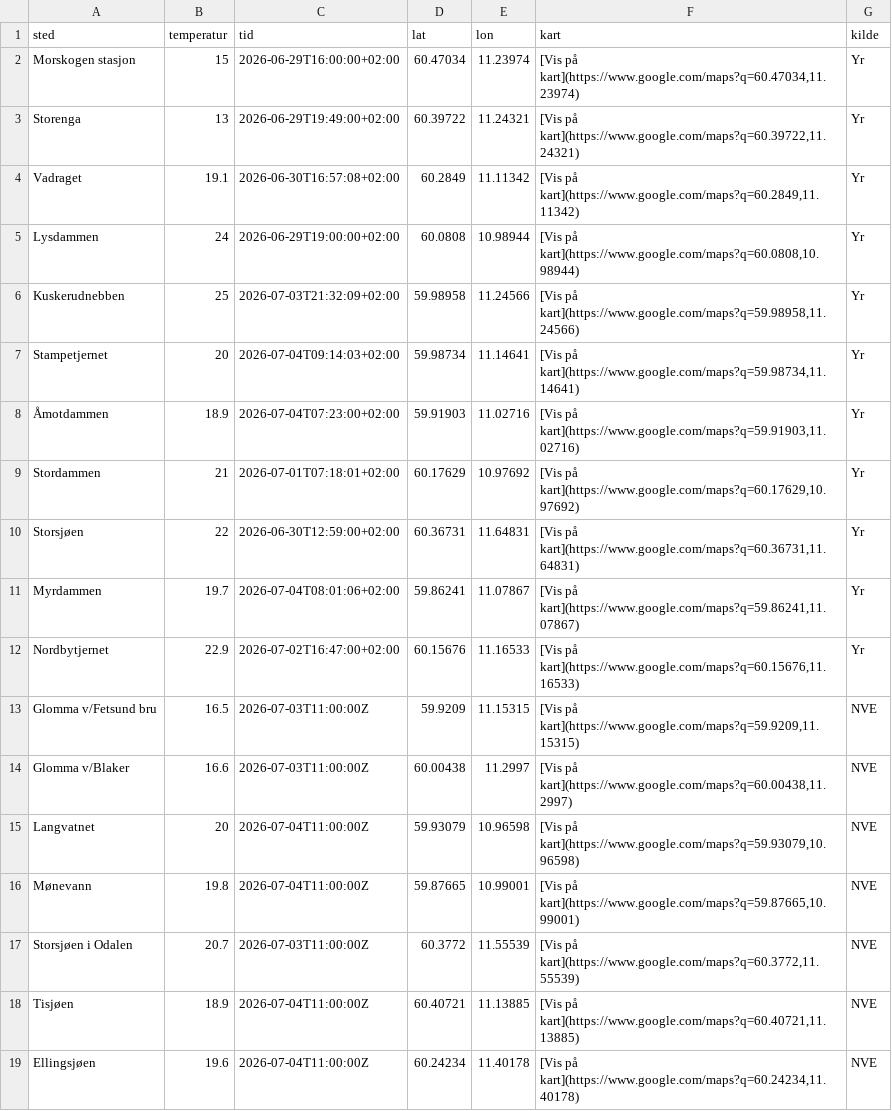
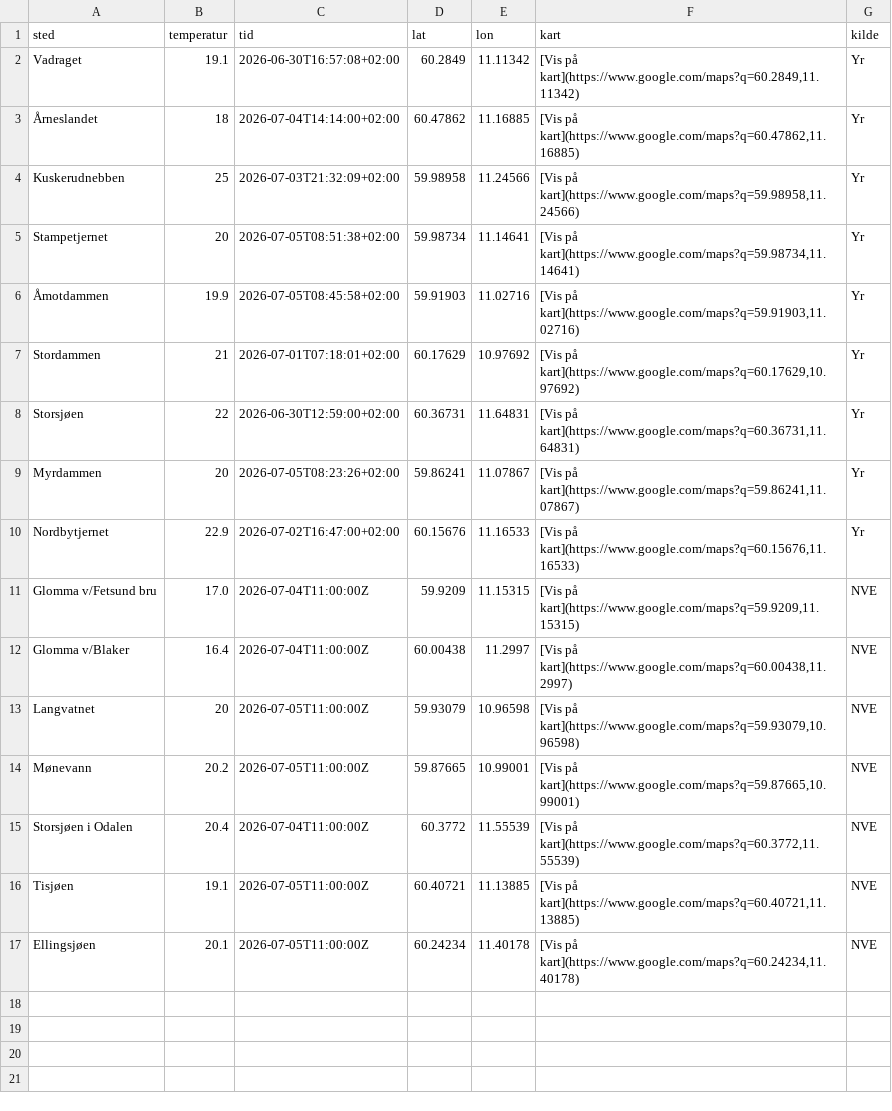
Before and after one commit to martinholterhuset/badevanntemp, a CSV file: badetemp.csv, drawn as a sheet.

```diff
--- a/badetemp.csv
+++ b/badetemp.csv
@@ -1,19 +1,17 @@
 sted,temperatur,tid,lat,lon,kart,kilde
-Morskogen stasjon,15,2026-06-29T16:00:00+02:00,60.47034,11.23974,"[Vis på kart](https://www.google.com/maps?q=60.47034,11.23974)",Yr
-Storenga,13,2026-06-29T19:49:00+02:00,60.39722,11.24321,"[Vis på kart](https://www.google.com/maps?q=60.39722,11.24321)",Yr
 Vadraget,19.1,2026-06-30T16:57:08+02:00,60.2849,11.11342,"[Vis på kart](https://www.google.com/maps?q=60.2849,11.11342)",Yr
-Lysdammen,24,2026-06-29T19:00:00+02:00,60.0808,10.98944,"[Vis på kart](https://www.google.com/maps?q=60.0808,10.98944)",Yr
+Årneslandet ,18,2026-07-04T14:14:00+02:00,60.47862,11.16885,"[Vis på kart](https://www.google.com/maps?q=60.47862,11.16885)",Yr
 Kuskerudnebben,25,2026-07-03T21:32:09+02:00,59.98958,11.24566,"[Vis på kart](https://www.google.com/maps?q=59.98958,11.24566)",Yr
-Stampetjernet,20,2026-07-04T09:14:03+02:00,59.98734,11.14641,"[Vis på kart](https://www.google.com/maps?q=59.98734,11.14641)",Yr
-Åmotdammen,18.9,2026-07-04T07:23:00+02:00,59.91903,11.02716,"[Vis på kart](https://www.google.com/maps?q=59.91903,11.02716)",Yr
+Stampetjernet,20,2026-07-05T08:51:38+02:00,59.98734,11.14641,"[Vis på kart](https://www.google.com/maps?q=59.98734,11.14641)",Yr
+Åmotdammen,19.9,2026-07-05T08:45:58+02:00,59.91903,11.02716,"[Vis på kart](https://www.google.com/maps?q=59.91903,11.02716)",Yr
 Stordammen,21,2026-07-01T07:18:01+02:00,60.17629,10.97692,"[Vis på kart](https://www.google.com/maps?q=60.17629,10.97692)",Yr
 Storsjøen,22,2026-06-30T12:59:00+02:00,60.36731,11.64831,"[Vis på kart](https://www.google.com/maps?q=60.36731,11.64831)",Yr
-Myrdammen,19.7,2026-07-04T08:01:06+02:00,59.86241,11.07867,"[Vis på kart](https://www.google.com/maps?q=59.86241,11.07867)",Yr
+Myrdammen,20,2026-07-05T08:23:26+02:00,59.86241,11.07867,"[Vis på kart](https://www.google.com/maps?q=59.86241,11.07867)",Yr
 Nordbytjernet,22.9,2026-07-02T16:47:00+02:00,60.15676,11.16533,"[Vis på kart](https://www.google.com/maps?q=60.15676,11.16533)",Yr
-Glomma v/Fetsund bru,16.5,2026-07-03T11:00:00Z,59.9209,11.15315,"[Vis på kart](https://www.google.com/maps?q=59.9209,11.15315)",NVE
-Glomma v/Blaker,16.6,2026-07-03T11:00:00Z,60.00438,11.2997,"[Vis på kart](https://www.google.com/maps?q=60.00438,11.2997)",NVE
-Langvatnet,20,2026-07-04T11:00:00Z,59.93079,10.96598,"[Vis på kart](https://www.google.com/maps?q=59.93079,10.96598)",NVE
-Mønevann,19.8,2026-07-04T11:00:00Z,59.87665,10.99001,"[Vis på kart](https://www.google.com/maps?q=59.87665,10.99001)",NVE
-Storsjøen i Odalen,20.7,2026-07-03T11:00:00Z,60.3772,11.55539,"[Vis på kart](https://www.google.com/maps?q=60.3772,11.55539)",NVE
-Tisjøen,18.9,2026-07-04T11:00:00Z,60.40721,11.13885,"[Vis på kart](https://www.google.com/maps?q=60.40721,11.13885)",NVE
-Ellingsjøen,19.6,2026-07-04T11:00:00Z,60.24234,11.40178,"[Vis på kart](https://www.google.com/maps?q=60.24234,11.40178)",NVE
+Glomma v/Fetsund bru,17.0,2026-07-04T11:00:00Z,59.9209,11.15315,"[Vis på kart](https://www.google.com/maps?q=59.9209,11.15315)",NVE
+Glomma v/Blaker,16.4,2026-07-04T11:00:00Z,60.00438,11.2997,"[Vis på kart](https://www.google.com/maps?q=60.00438,11.2997)",NVE
+Langvatnet,20,2026-07-05T11:00:00Z,59.93079,10.96598,"[Vis på kart](https://www.google.com/maps?q=59.93079,10.96598)",NVE
+Mønevann,20.2,2026-07-05T11:00:00Z,59.87665,10.99001,"[Vis på kart](https://www.google.com/maps?q=59.87665,10.99001)",NVE
+Storsjøen i Odalen,20.4,2026-07-04T11:00:00Z,60.3772,11.55539,"[Vis på kart](https://www.google.com/maps?q=60.3772,11.55539)",NVE
+Tisjøen,19.1,2026-07-05T11:00:00Z,60.40721,11.13885,"[Vis på kart](https://www.google.com/maps?q=60.40721,11.13885)",NVE
+Ellingsjøen,20.1,2026-07-05T11:00:00Z,60.24234,11.40178,"[Vis på kart](https://www.google.com/maps?q=60.24234,11.40178)",NVE
```
